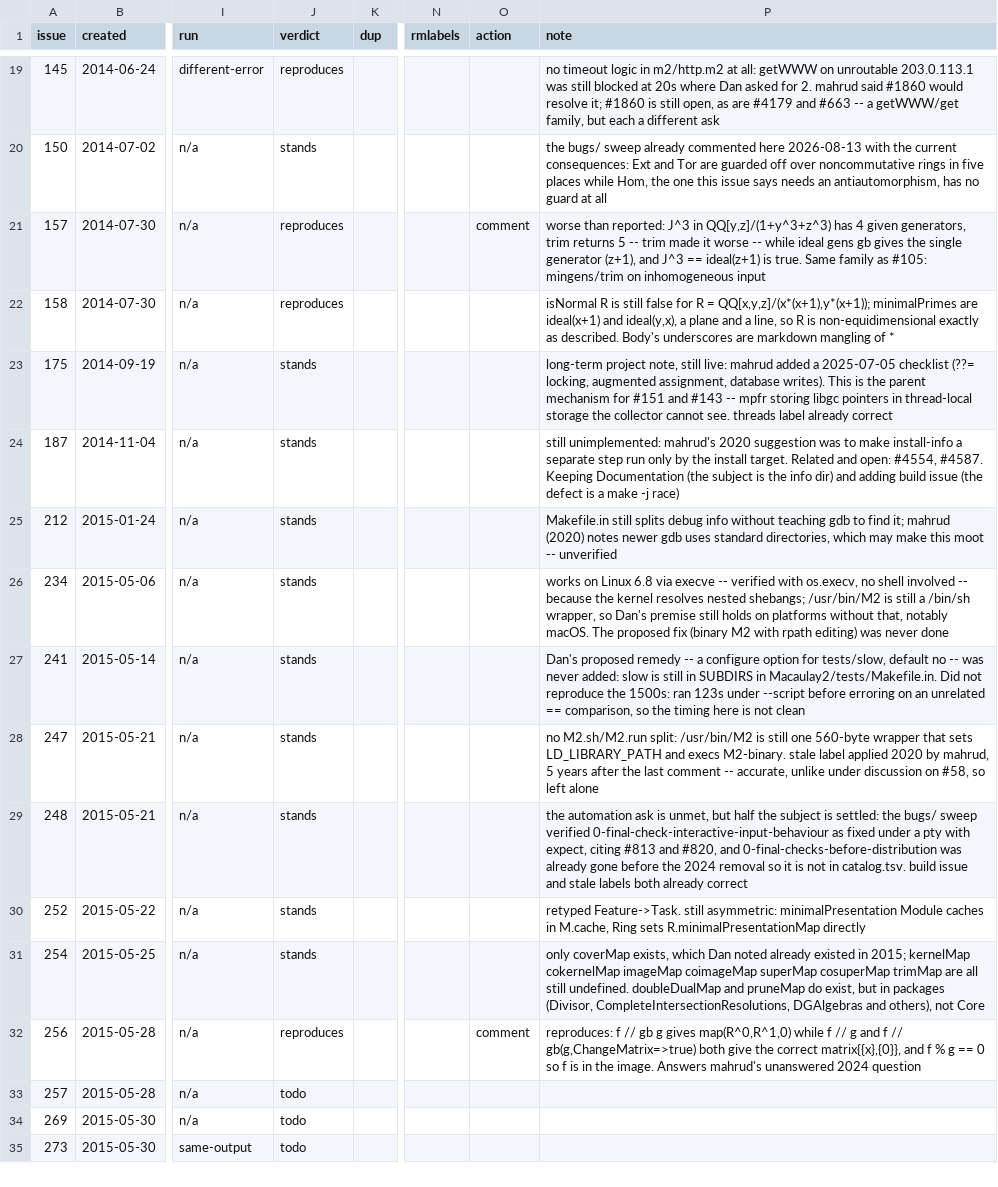
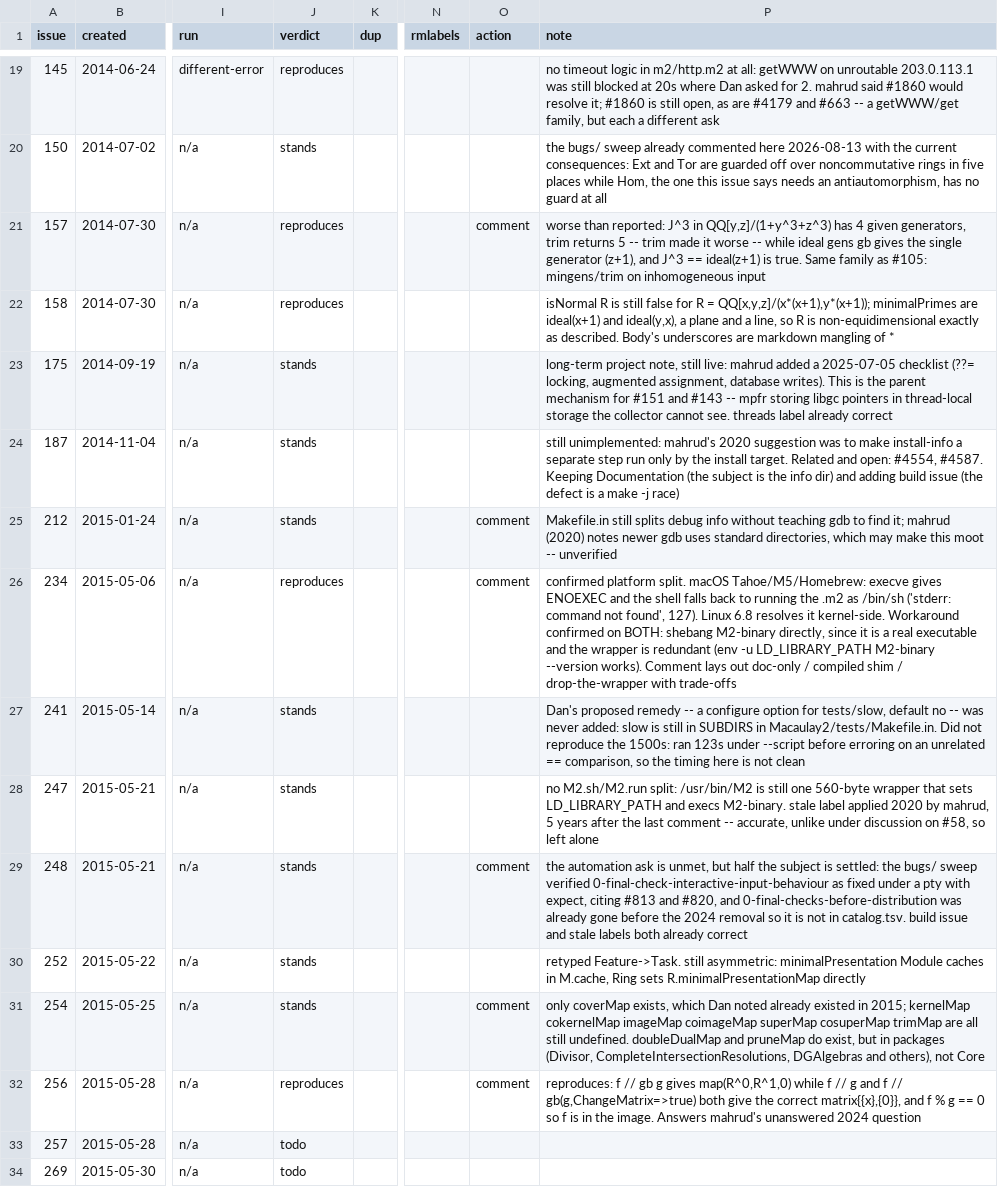
Before and after one commit to d-torrance/M2, a TSV file: bug-triage/issues.tsv, drawn as a sheet; only a part is shown, gaps mark what is left out; the shorter side is filled out with more unchanged rows; the diff names each change by its address in the sheet, - before the commit and + after, or states it on an @@ line.

```diff
--- a/bug-triage/issues.tsv
+++ b/bug-triage/issues.tsv
-O25:O26 (action): (empty)
+O25:O26 (action): comment
-J26 (verdict): stands
+J26 (verdict): reproduces
-P26 (note): works on Linux 6.8 via execve -- verified with os.execv, no shell involved -- because the kernel resolves nested shebangs; /usr/bin/M2 is still a /bin/sh wrapper, so Dan's premise still holds on platforms without that, notably macOS. The proposed fix (binary M2 with rpath editing) was never done
+P26 (note): confirmed platform split. macOS Tahoe/M5/Homebrew: execve gives ENOEXEC and the shell falls back to running the .m2 as /bin/sh ('stderr: command not found', 127). Linux 6.8 resolves it kernel-side. Workaround confirmed on BOTH: shebang M2-binary directly, since it is a real executable and the wrapper is redundant (env -u LD_LIBRARY_PATH M2-binary --version works). Comment lays out doc-only / compiled shim / drop-the-wrapper with trade-offs
-O29 (action): (empty)
+O29 (action): comment
-O31 (action): (empty)
+O31 (action): comment
```
Also changed, not shown: 5 other files.
